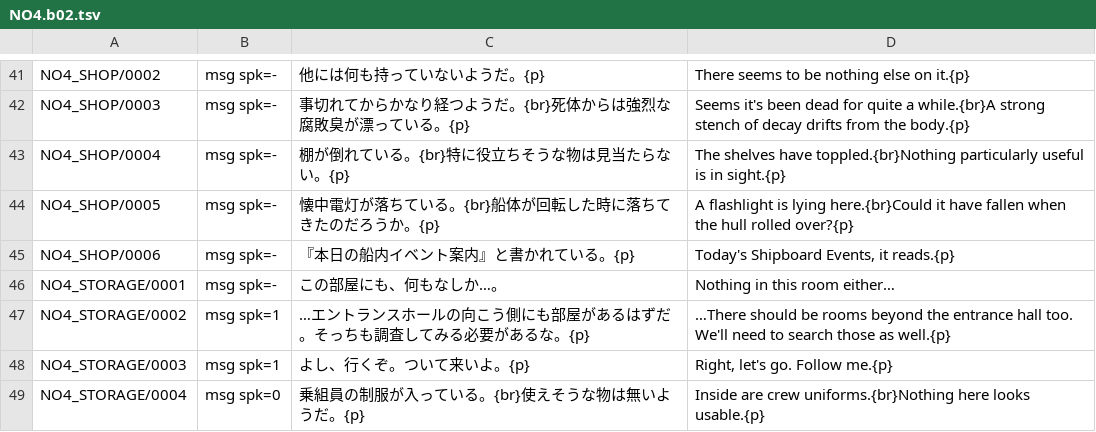
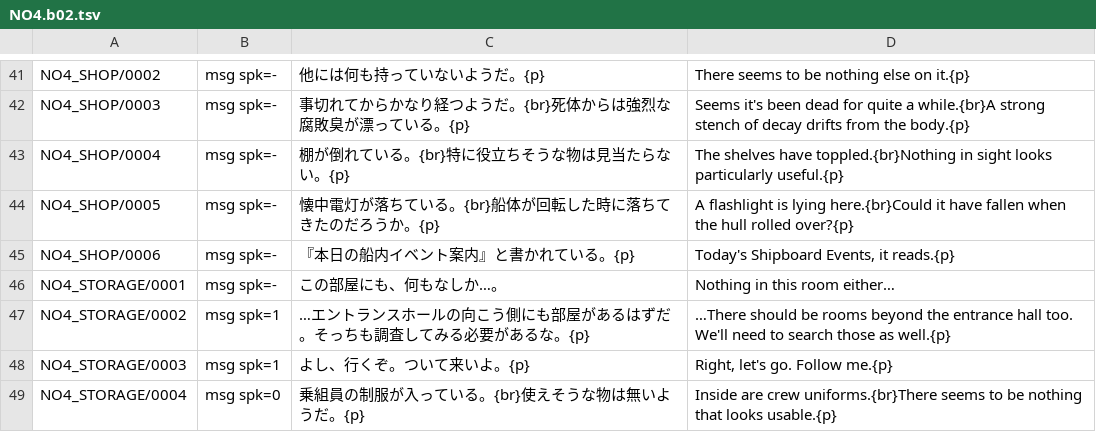
Before and after one commit to DanaCrysalis/AbyssBoatTranslation, a TSV file: tl/script/NO4.b02.tsv, drawn as a sheet; only a part is shown, gaps mark what is left out.

```diff
--- a/tl/script/NO4.b02.tsv
+++ b/tl/script/NO4.b02.tsv
@@ -42,3 +42,3 @@ NO4_SHOP/0002	msg spk=-	他には何も持っていないようだ。{p}	There s
 NO4_SHOP/0003	msg spk=-	事切れてからかなり経つようだ。{br}死体からは強烈な腐敗臭が漂っている。{p}	Seems it's been dead for quite a while.{br}A strong stench of decay drifts from the body.{p}
-NO4_SHOP/0004	msg spk=-	棚が倒れている。{br}特に役立ちそうな物は見当たらない。{p}	The shelves have toppled.{br}Nothing particularly useful is in sight.{p}
+NO4_SHOP/0004	msg spk=-	棚が倒れている。{br}特に役立ちそうな物は見当たらない。{p}	The shelves have toppled.{br}Nothing in sight looks particularly useful.{p}
 NO4_SHOP/0005	msg spk=-	懐中電灯が落ちている。{br}船体が回転した時に落ちてきたのだろうか。{p}	A flashlight is lying here.{br}Could it have fallen when the hull rolled over?{p}
@@ -48,2 +48,2 @@ NO4_STORAGE/0002	msg spk=1	…エントランスホールの向こう側にも
 NO4_STORAGE/0003	msg spk=1	よし、行くぞ。ついて来いよ。{p}	Right, let's go. Follow me.{p}
-NO4_STORAGE/0004	msg spk=0	乗組員の制服が入っている。{br}使えそうな物は無いようだ。{p}	Inside are crew uniforms.{br}Nothing here looks usable.{p}
+NO4_STORAGE/0004	msg spk=0	乗組員の制服が入っている。{br}使えそうな物は無いようだ。{p}	Inside are crew uniforms.{br}There seems to be nothing that looks usable.{p}
```
